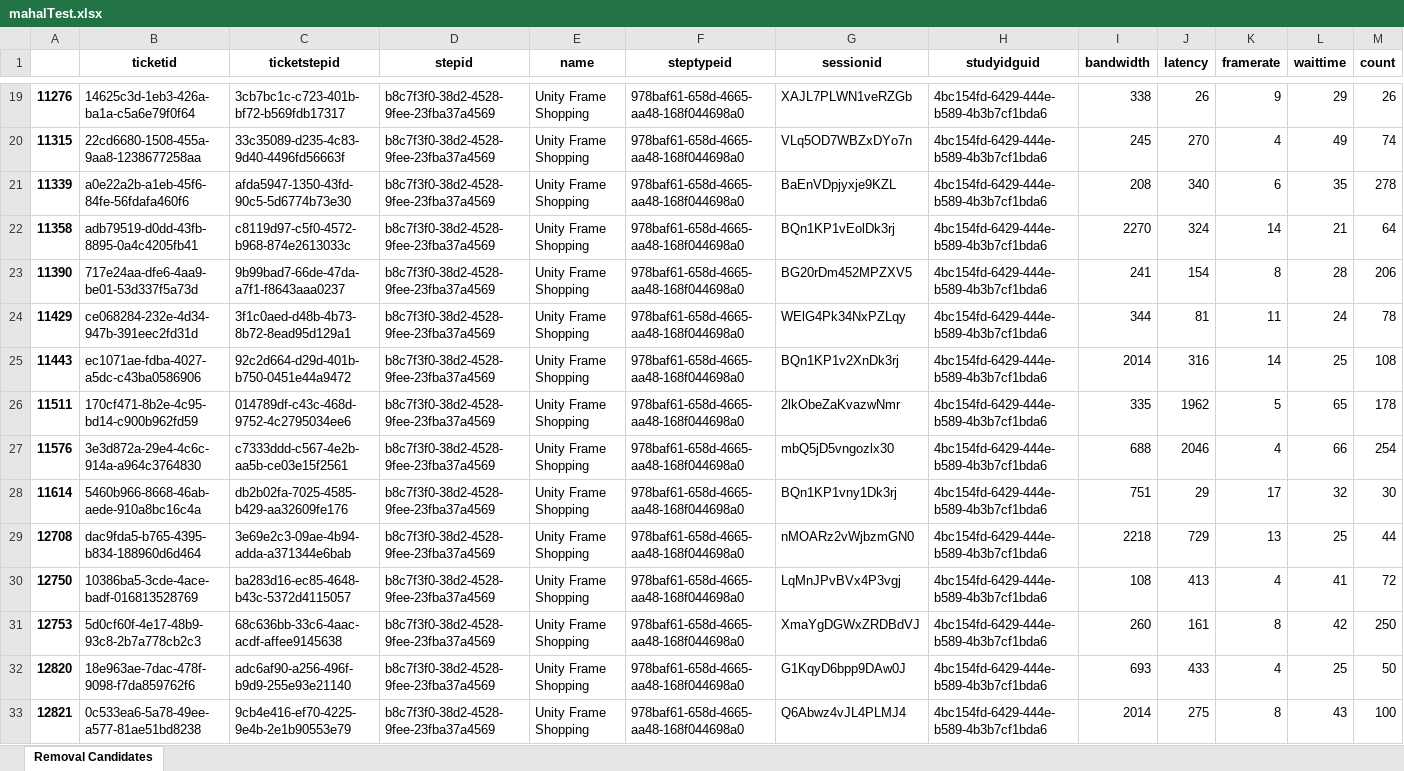
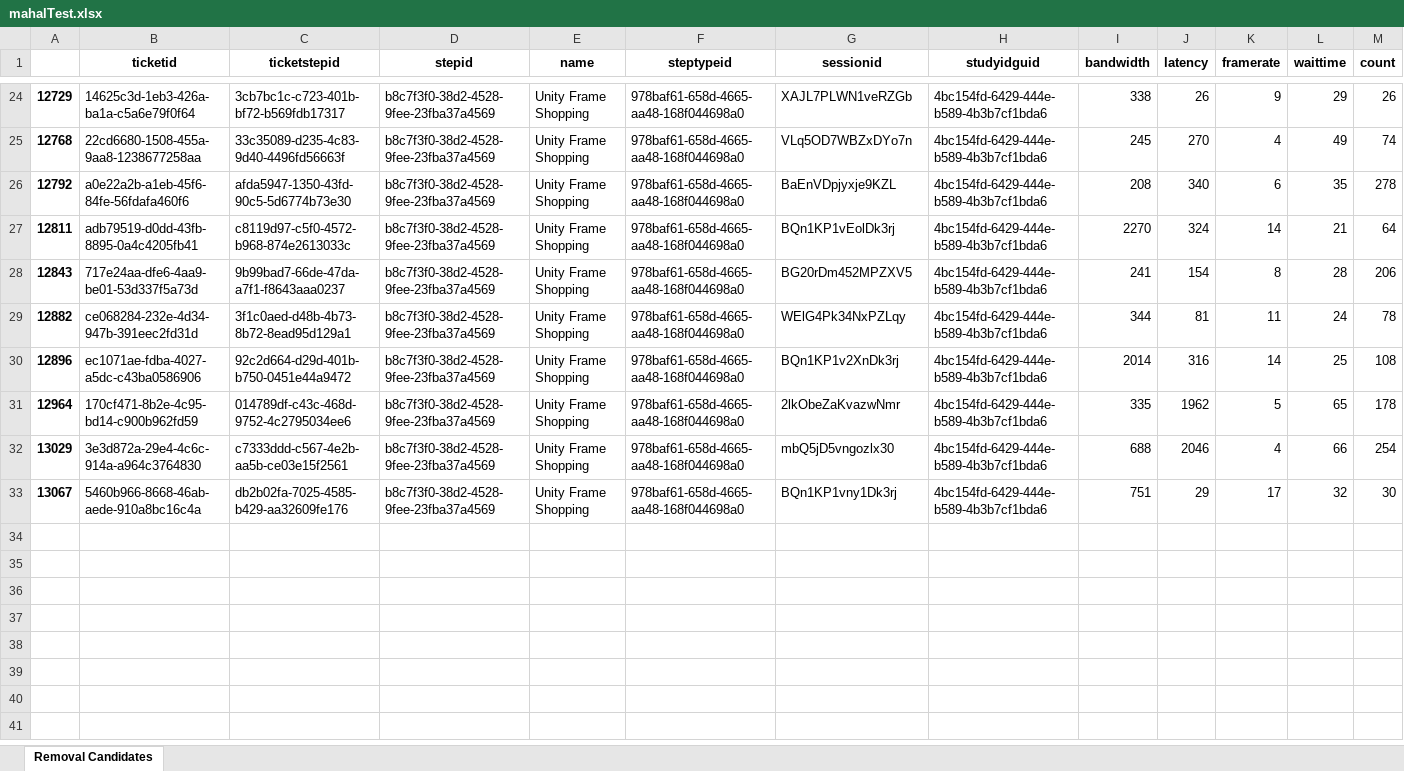
Before and after one commit to justinstuck/Frame, an Excel workbook: mahalTest.xlsx, sheet Removal Candidates, drawn as a sheet; only a part is shown, gaps mark what is left out; values as stored, in another font and other column widths than the file's, no borders; removed rows and columns are numbered as before the commit, all else as after; rows hold the shown columns only; the diff covers the shown part only; the diff names each change by its address in the sheet, - before the commit and + after, or states it on an @@ line.

```diff
--- a/mahalTest.xlsx (sheet Removal Candidates)
+++ b/mahalTest.xlsx (sheet Removal Candidates)
-A24: 11276
+A24: 12729
-A25: 11315
+A25: 12768
-A26: 11339
+A26: 12792
-A27: 11358
+A27: 12811
-A28: 11390
+A28: 12843
-A29: 11429
+A29: 12882
-A30: 11443
+A30: 12896
-A31: 11511
+A31: 12964
-A32: 11576
+A32: 13029
-A33: 11614
+A33: 13067
-row 29: 12708 | dac9fda5-b765-4395-b834-188960d6d464 | 3e69e2c3-09ae-4b94-adda-a371344e6bab | b8c7f3f0-38d2-4528-9fee-23fba37a4569 | Unity Frame Shopping | 978baf61-658d-4665-aa48-168f044698a0 | nMOARz2vWjbzmGN0 | 4bc154fd-6429-444e-b589-4b3b7cf1bda6 | 2218 | 729 | 13 | 25 | 44
-row 30: 12750 | 10386ba5-3cde-4ace-badf-016813528769 | ba283d16-ec85-4648-b43c-5372d4115057 | b8c7f3f0-38d2-4528-9fee-23fba37a4569 | Unity Frame Shopping | 978baf61-658d-4665-aa48-168f044698a0 | LqMnJPvBVx4P3vgj | 4bc154fd-6429-444e-b589-4b3b7cf1bda6 | 108 | 413 | 4 | 41 | 72
-row 31: 12753 | 5d0cf60f-4e17-48b9-93c8-2b7a778cb2c3 | 68c636bb-33c6-4aac-acdf-affee9145638 | b8c7f3f0-38d2-4528-9fee-23fba37a4569 | Unity Frame Shopping | 978baf61-658d-4665-aa48-168f044698a0 | XmaYgDGWxZRDBdVJ | 4bc154fd-6429-444e-b589-4b3b7cf1bda6 | 260 | 161 | 8 | 42 | 250
-row 32: 12820 | 18e963ae-7dac-478f-9098-f7da859762f6 | adc6af90-a256-496f-b9d9-255e93e21140 | b8c7f3f0-38d2-4528-9fee-23fba37a4569 | Unity Frame Shopping | 978baf61-658d-4665-aa48-168f044698a0 | G1KqyD6bpp9DAw0J | 4bc154fd-6429-444e-b589-4b3b7cf1bda6 | 693 | 433 | 4 | 25 | 50
-row 33: 12821 | 0c533ea6-5a78-49ee-a577-81ae51bd8238 | 9cb4e416-ef70-4225-9e4b-2e1b90553e79 | b8c7f3f0-38d2-4528-9fee-23fba37a4569 | Unity Frame Shopping | 978baf61-658d-4665-aa48-168f044698a0 | Q6Abwz4vJL4PLMJ4 | 4bc154fd-6429-444e-b589-4b3b7cf1bda6 | 2014 | 275 | 8 | 43 | 100
```
Also changed, not shown: 12 added rows, 7 removed rows and 10 edited cells elsewhere in this sheet, 2 other files.
